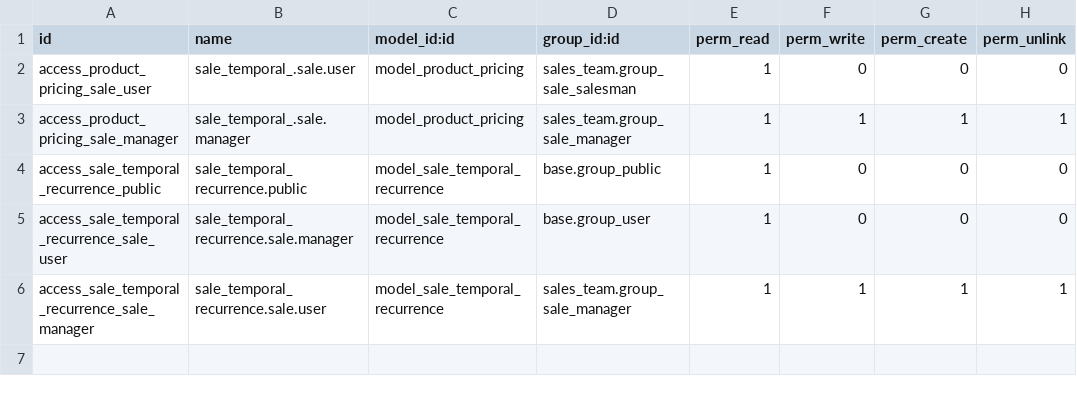
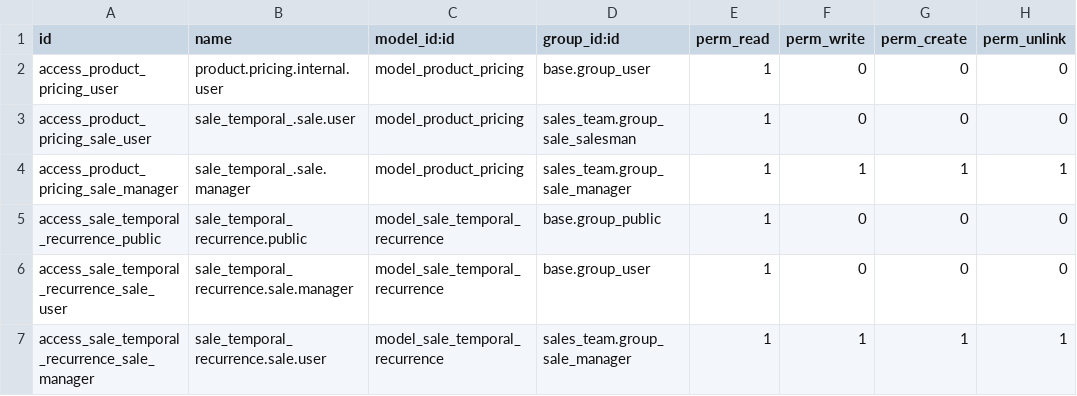
Before and after one commit to Raniani-lab/enterpriise, a CSV file: sale_temporal/security/ir.model.access.csv, drawn as a sheet.

Commit message:
[FIX] sale_temporal: access error on opening product form
before this commit, if the user doesn't have access to
sales application and if tries to open the product form
view, access error is shown on rental.pricing model

scenario:
* create or edit a product and set rental pricing
* now login with a user having no access in sales
* open product form
* access error

after this commit, no access error wont be shown
to users on opening the product form.

closes odoo/enterprise#48357

X-original-commit: e3e6b759ee68701b11ffec6963edb9356fa14205
Signed-off-by: Victor Feyens (vfe) <vfe@odoo.com>

```diff
--- a/sale_temporal/security/ir.model.access.csv
+++ b/sale_temporal/security/ir.model.access.csv
@@ -1,2 +1,3 @@
 id,name,model_id:id,group_id:id,perm_read,perm_write,perm_create,perm_unlink
+access_product_pricing_user,product.pricing.internal.user,model_product_pricing,base.group_user,1,0,0,0
 access_product_pricing_sale_user,sale_temporal_.sale.user,model_product_pricing,sales_team.group_sale_salesman,1,0,0,0
```
